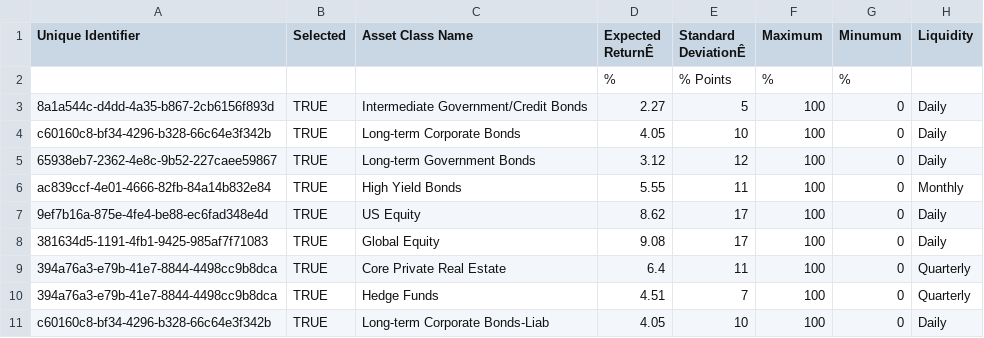
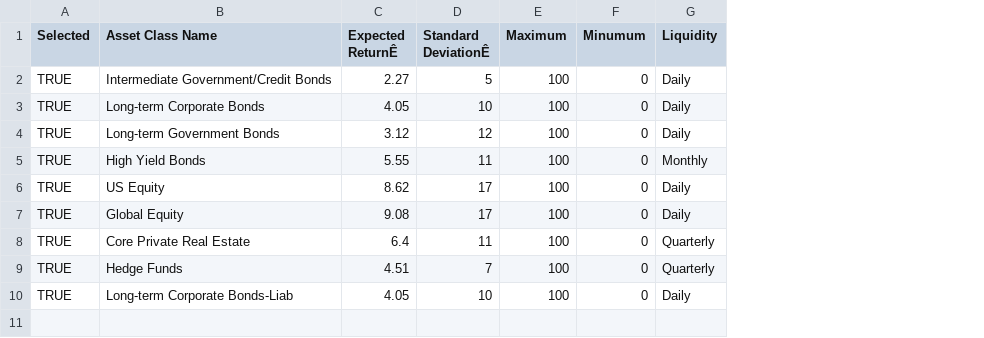
Before and after one commit to zmsteven/acai_data, a CSV file: ErSd.csv, drawn as a sheet; removed rows and columns are numbered as before the commit, all else as after; the diff names each change by its address in the sheet, - before the commit and + after, or states it on an @@ line.

Commit message:
Add files via upload

```diff
--- a/ErSd.csv
+++ b/ErSd.csv
-column A (Unique Identifier), rows 3-11: 8a1a544c-d4dd-4a35-b867-2cb6156f893d | c60160c8-bf34-4296-b328-66c64e3f342b | 65938eb7-2362-4e8c-9b52-227caee59867 | ac839ccf-4e01-4666-82fb-84a14b832e84 | 9ef7b16a-875e-4fe4-be88-ec6fad348e4d | 381634d5-1191-4fb1-9425-985af7f71083 | 394a76a3-e79b-41e7-8844-4498cc9b8dca | 394a76a3-e79b-41e7-8844-4498cc9b8dca | c60160c8-bf34-4296-b328-66c64e3f342b
-row 2:  |  |  | % | % Points | % | %
```
